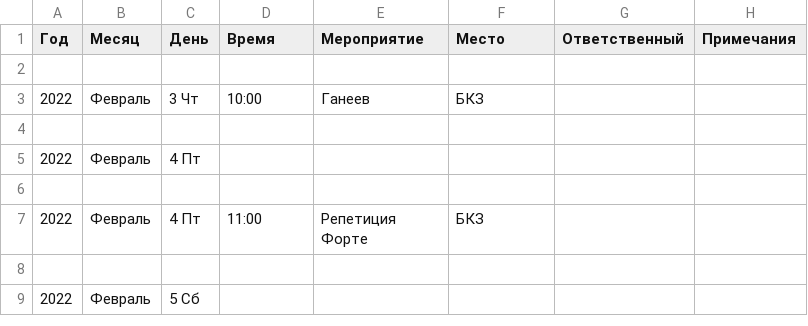
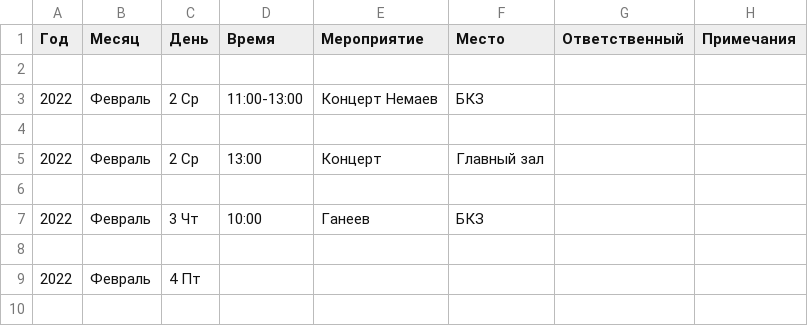
Before and after one commit to ZKFil/plan, a CSV file: currentplan.csv, drawn as a sheet; only a part is shown; the shorter side is filled out with more unchanged rows; the diff covers the shown part only.

```diff
--- a/currentplan.csv
+++ b/currentplan.csv
@@ -2,2 +2,6 @@
 
+2022,Февраль,2 Ср,11:00-13:00,Концерт Немаев,БКЗ, ,
+
+2022,Февраль,2 Ср,13:00,Концерт,Главный зал, ,
+
 2022,Февраль,3 Чт,10:00,Ганеев,БКЗ, ,
```
Also changed, not shown: 28 removed rows elsewhere in this file.
